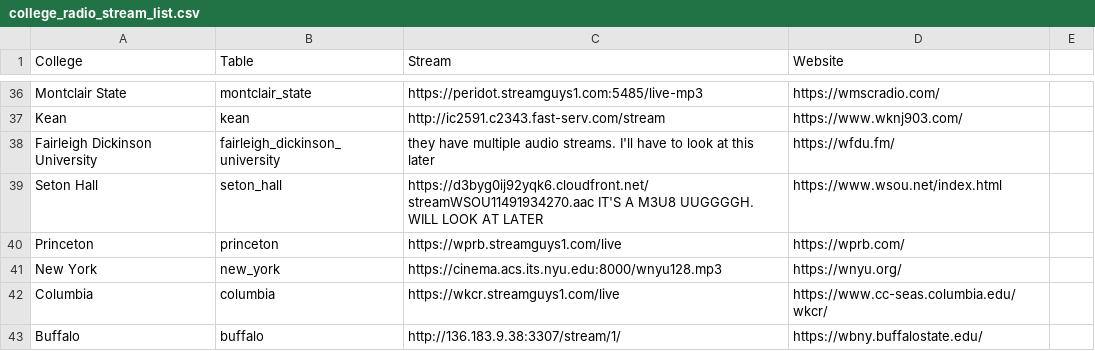
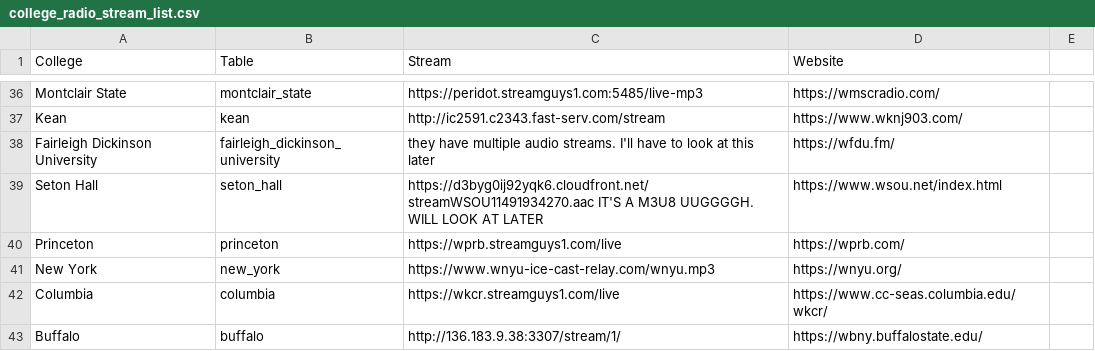
Before and after one commit to have-no-clue-what-im-doing/college_radio, a CSV file: college_radio_stream_list.csv, drawn as a sheet; only a part is shown, gaps mark what is left out.

Commit message:
update radio stream list

```diff
--- a/college_radio_stream_list.csv
+++ b/college_radio_stream_list.csv
@@ -40,3 +40,3 @@ Seton Hall,seton_hall,https://d3byg0ij92yqk6.cloudfront.net/streamWSOU1149193427
 Princeton,princeton,https://wprb.streamguys1.com/live,https://wprb.com/,
-New York,new_york,https://cinema.acs.its.nyu.edu:8000/wnyu128.mp3,https://wnyu.org/,
+New York,new_york,https://www.wnyu-ice-cast-relay.com/wnyu.mp3,https://wnyu.org/,
 Columbia,columbia,https://wkcr.streamguys1.com/live,https://www.cc-seas.columbia.edu/wkcr/,
```
Also changed, not shown: 1 other file.
